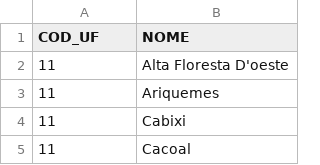
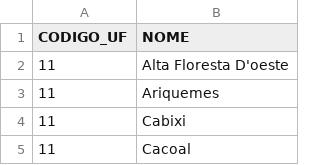
Before and after one commit to FontouraAbreu/prog.-web-CI1010, a CSV file: ruby_docker/t2/csv/municipios.csv, drawn as a sheet; only a part is shown.

```diff
--- a/ruby_docker/t2/csv/municipios.csv
+++ b/ruby_docker/t2/csv/municipios.csv
@@ -1,2 +1,2 @@
-COD_UF,NOME
+CODIGO_UF,NOME
 11,Alta Floresta D'oeste
```
Also changed, not shown: ruby_docker/t2/csv/estados.csv.
